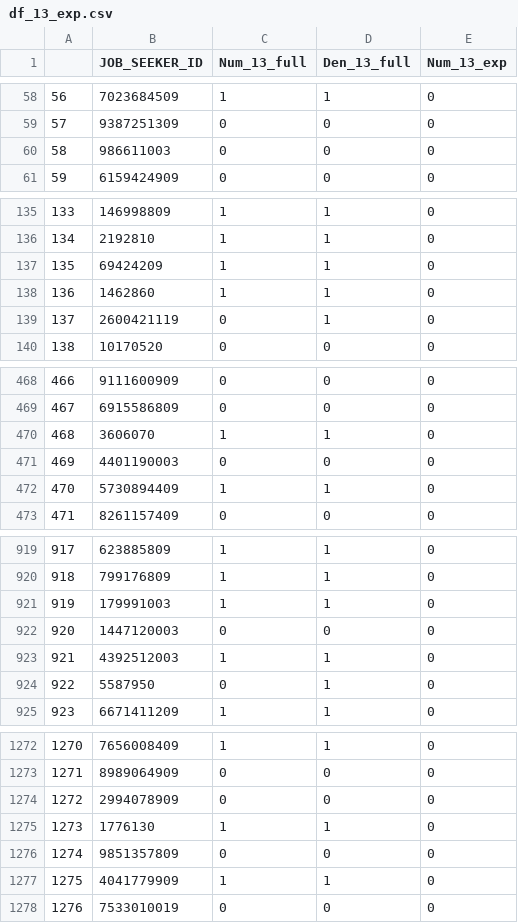
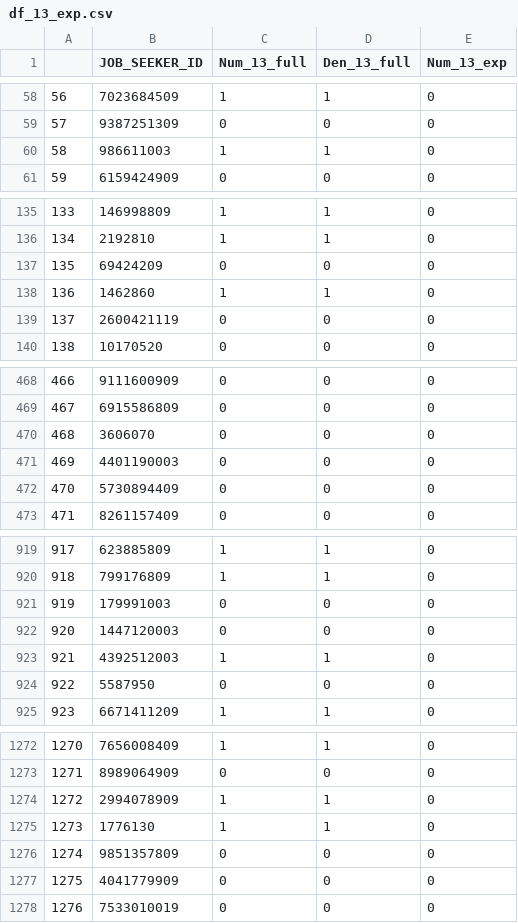
Before and after one commit to amanalo-arriba/star_ratings_new, a CSV file: Stat Regression/df_13_exp.csv, drawn as a sheet; only a part is shown, gaps mark what is left out; the diff covers the shown part only.

```diff
--- a/Stat Regression/df_13_exp.csv
+++ b/Stat Regression/df_13_exp.csv
@@ -59,3 +59,3 @@
 57,9387251309,0,0,0
-58,986611003,0,0,0
+58,986611003,1,1,0
 59,6159424909,0,0,0
@@ -136,5 +136,5 @@
 134,2192810,1,1,0
-135,69424209,1,1,0
+135,69424209,0,0,0
 136,1462860,1,1,0
-137,2600421119,0,1,0
+137,2600421119,0,0,0
 138,10170520,0,0,0
@@ -469,5 +469,5 @@
 467,6915586809,0,0,0
-468,3606070,1,1,0
+468,3606070,0,0,0
 469,4401190003,0,0,0
-470,5730894409,1,1,0
+470,5730894409,0,0,0
 471,8261157409,0,0,0
@@ -920,6 +920,6 @@
 918,799176809,1,1,0
-919,179991003,1,1,0
+919,179991003,0,0,0
 920,1447120003,0,0,0
 921,4392512003,1,1,0
-922,5587950,0,1,0
+922,5587950,0,0,0
 923,6671411209,1,1,0
@@ -1273,6 +1273,6 @@
 1271,8989064909,0,0,0
-1272,2994078909,0,0,0
+1272,2994078909,1,1,0
 1273,1776130,1,1,0
 1274,9851357809,0,0,0
-1275,4041779909,1,1,0
+1275,4041779909,0,0,0
 1276,7533010019,0,0,0
```
Also changed, not shown: 58 edited cells elsewhere in this file, df_13_post.csv, df_13_pre.csv, 14 other files.
